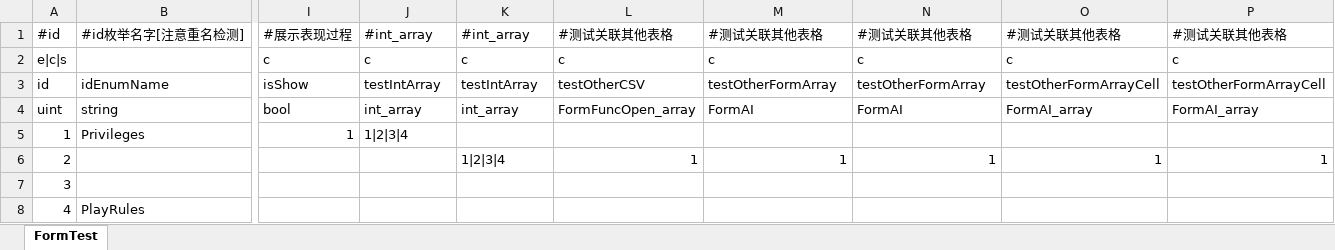
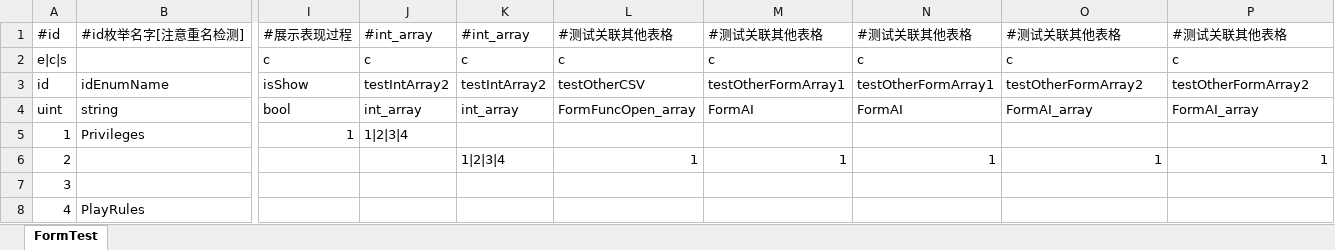
Before and after one commit to 3-Delta/Unity-ExcelExporter, an Excel workbook: Resources/Excel/FormTest.xlsx, sheet FormTest, drawn as a sheet; only a part is shown, gaps mark what is left out; values as stored, in another font and other column widths than the file's, no borders; the diff names each change by its address in the sheet, - before the commit and + after, or states it on an @@ line.

```diff
--- a/Resources/Excel/FormTest.xlsx (sheet FormTest)
+++ b/Resources/Excel/FormTest.xlsx (sheet FormTest)
-J3: testIntArray
+J3: testIntArray2
-K3: testIntArray
+K3: testIntArray2
-M3: testOtherFormArray
+M3: testOtherFormArray1
-N3: testOtherFormArray
+N3: testOtherFormArray1
-O3: testOtherFormArrayCell
+O3: testOtherFormArray2
-P3: testOtherFormArrayCell
+P3: testOtherFormArray2
```
Also changed, not shown: 7 other files.
